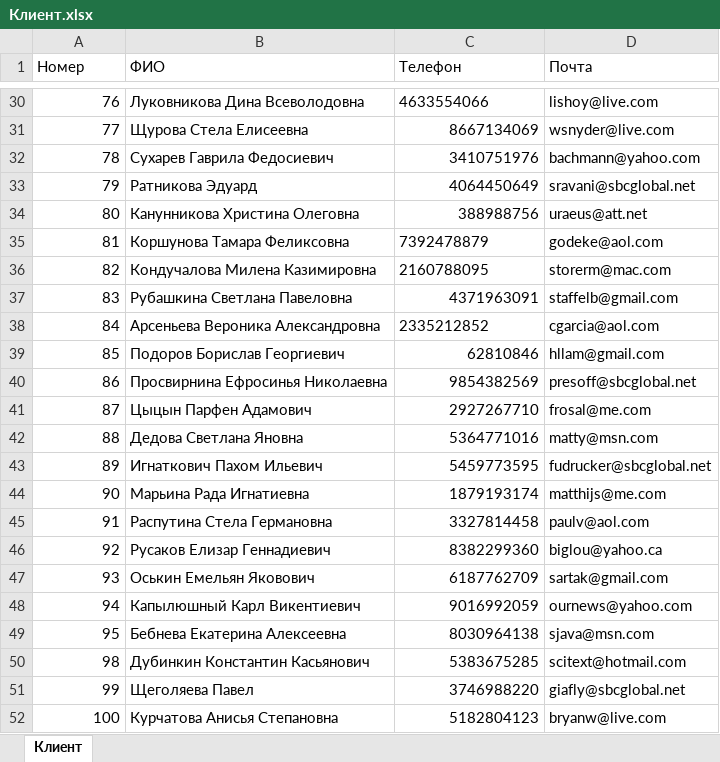
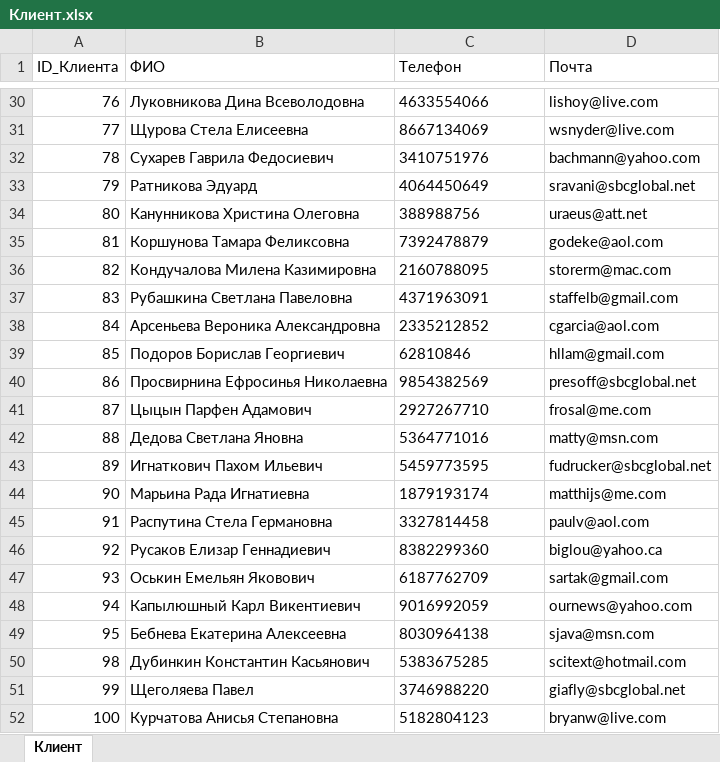
Before and after one commit to KsanderX/VKI_Course2, an Excel workbook: 2_semester/DataBase/Импорт данных/Клиент.xlsx, sheet Клиент, drawn as a sheet; only a part is shown, gaps mark what is left out; values as stored, in another font and other column widths than the file's, no borders; the diff covers the shown part only; the diff names each change by its address in the sheet, - before the commit and + after, or states it on an @@ line.

```diff
--- a/2_semester/DataBase/Импорт данных/Клиент.xlsx (sheet Клиент)
+++ b/2_semester/DataBase/Импорт данных/Клиент.xlsx (sheet Клиент)
-A1: Номер
+A1: ID_Клиента
-C31:C34 alignment: right
+C31:C34 alignment: left
-C37 alignment: right
+C37 alignment: left
-C39:C52 alignment: right
+C39:C52 alignment: left
```
Also changed, not shown: cell formats elsewhere in this sheet, 2_semester/DataBase/Импорт данных/Договор.xlsx, 2_semester/DataBase/Импорт данных/Отель.xlsx, 5 other files.
